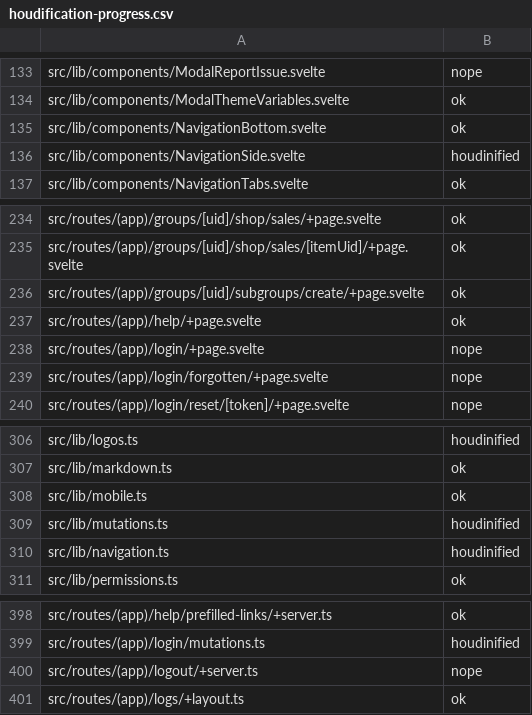
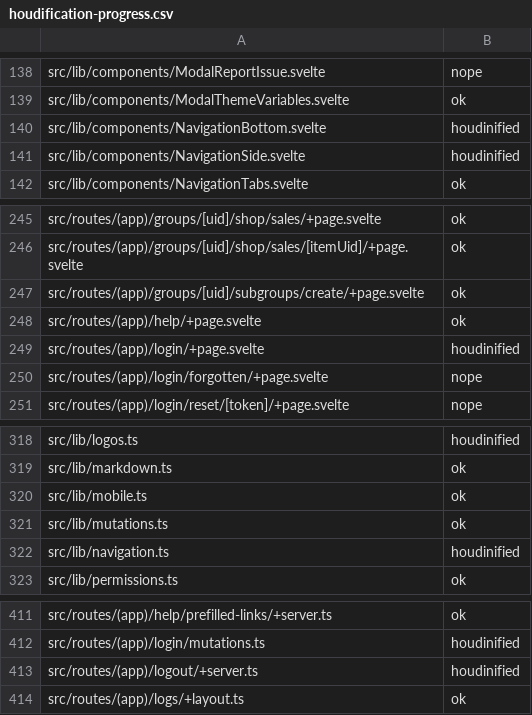
Before and after one commit to inp-net/churros, a CSV file: packages/app/houdification-progress.csv, drawn as a sheet; only a part is shown, gaps mark what is left out; the diff covers the shown part only.

```diff
--- a/packages/app/houdification-progress.csv
+++ b/packages/app/houdification-progress.csv
@@ -134,3 +139,3 @@ src/lib/components/ModalReportIssue.svelte,nope
 src/lib/components/ModalThemeVariables.svelte,ok
-src/lib/components/NavigationBottom.svelte,ok
+src/lib/components/NavigationBottom.svelte,houdinified
 src/lib/components/NavigationSide.svelte,houdinified
@@ -237,3 +248,3 @@ src/routes/(app)/groups/[uid]/subgroups/create/+page.svelte,ok
 src/routes/(app)/help/+page.svelte,ok
-src/routes/(app)/login/+page.svelte,nope
+src/routes/(app)/login/+page.svelte,houdinified
 src/routes/(app)/login/forgotten/+page.svelte,nope
@@ -308,3 +320,3 @@ src/lib/markdown.ts,ok
 src/lib/mobile.ts,ok
-src/lib/mutations.ts,houdinified
+src/lib/mutations.ts,ok
 src/lib/navigation.ts,houdinified
@@ -399,3 +412,3 @@ src/routes/(app)/help/prefilled-links/+server.ts,ok
 src/routes/(app)/login/mutations.ts,houdinified
-src/routes/(app)/logout/+server.ts,nope
+src/routes/(app)/logout/+server.ts,houdinified
 src/routes/(app)/logs/+layout.ts,ok
```
Also changed, not shown: 14 added rows and 1 edited cell elsewhere in this file, 58 other files.
